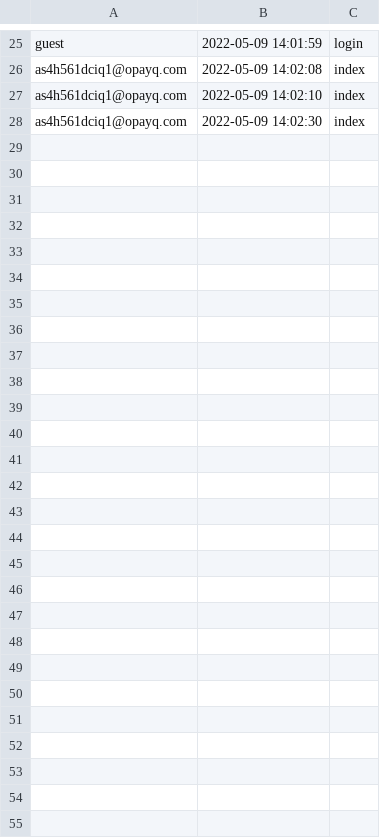
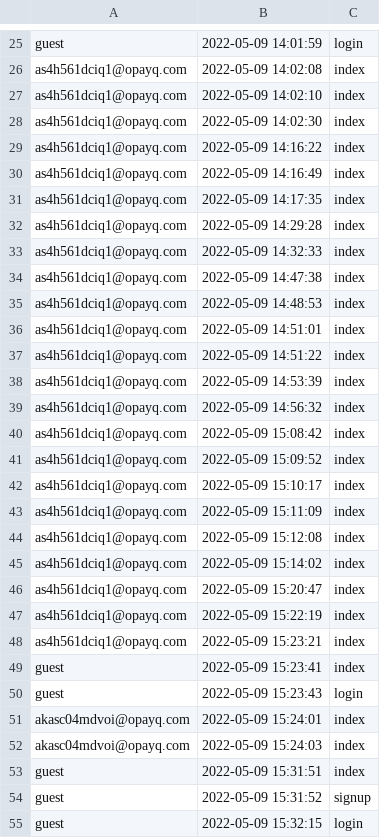
Before and after one commit to opixelum/KeyRace, a CSV file: logs/page_visits.csv, drawn as a sheet; only a part is shown, gaps mark what is left out.

```diff
--- a/logs/page_visits.csv
+++ b/logs/page_visits.csv
@@ -28 +28,28 @@ as4h561dciq1@opayq.com,2022-05-09 14:02:10,index
 as4h561dciq1@opayq.com,2022-05-09 14:02:30,index
+as4h561dciq1@opayq.com,2022-05-09 14:16:22,index
+as4h561dciq1@opayq.com,2022-05-09 14:16:49,index
+as4h561dciq1@opayq.com,2022-05-09 14:17:35,index
+as4h561dciq1@opayq.com,2022-05-09 14:29:28,index
+as4h561dciq1@opayq.com,2022-05-09 14:32:33,index
+as4h561dciq1@opayq.com,2022-05-09 14:47:38,index
+as4h561dciq1@opayq.com,2022-05-09 14:48:53,index
+as4h561dciq1@opayq.com,2022-05-09 14:51:01,index
+as4h561dciq1@opayq.com,2022-05-09 14:51:22,index
+as4h561dciq1@opayq.com,2022-05-09 14:53:39,index
+as4h561dciq1@opayq.com,2022-05-09 14:56:32,index
+as4h561dciq1@opayq.com,2022-05-09 15:08:42,index
+as4h561dciq1@opayq.com,2022-05-09 15:09:52,index
+as4h561dciq1@opayq.com,2022-05-09 15:10:17,index
+as4h561dciq1@opayq.com,2022-05-09 15:11:09,index
+as4h561dciq1@opayq.com,2022-05-09 15:12:08,index
+as4h561dciq1@opayq.com,2022-05-09 15:14:02,index
+as4h561dciq1@opayq.com,2022-05-09 15:20:47,index
+as4h561dciq1@opayq.com,2022-05-09 15:22:19,index
+as4h561dciq1@opayq.com,2022-05-09 15:23:21,index
+guest,2022-05-09 15:23:41,index
+guest,2022-05-09 15:23:43,login
+akasc04mdvoi@opayq.com,2022-05-09 15:24:01,index
+akasc04mdvoi@opayq.com,2022-05-09 15:24:03,index
+guest,2022-05-09 15:31:51,index
+guest,2022-05-09 15:31:52,signup
+guest,2022-05-09 15:32:15,login
```
Also changed, not shown: logs/login_attempts.csv, 7 other files.
